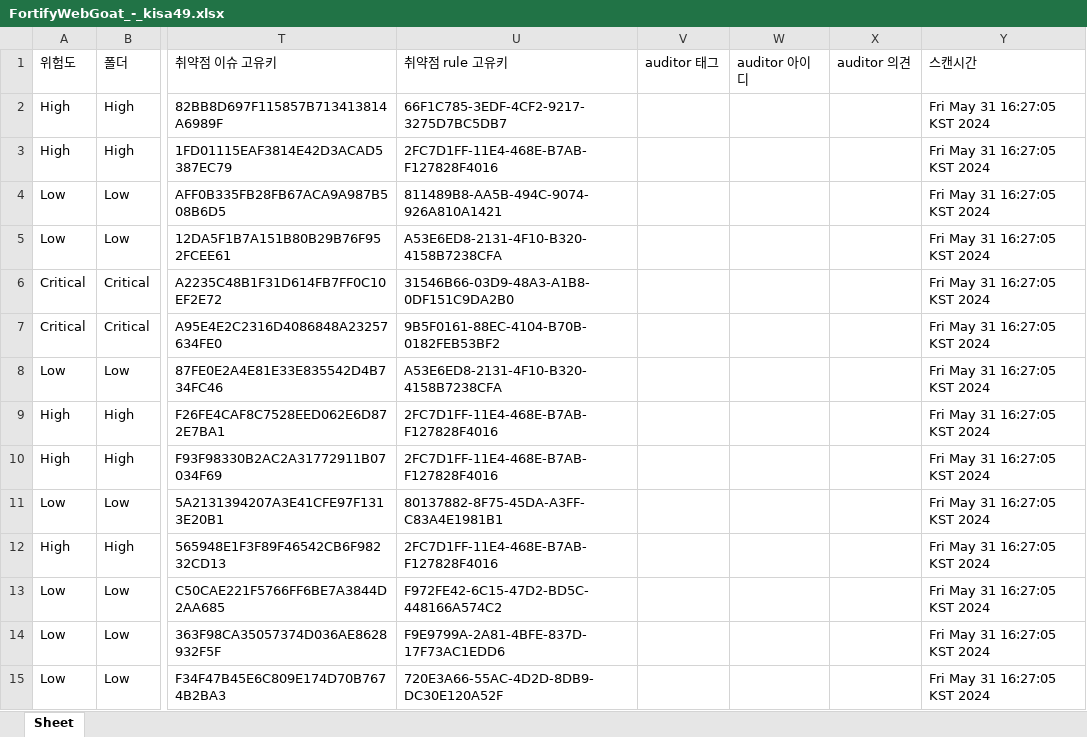
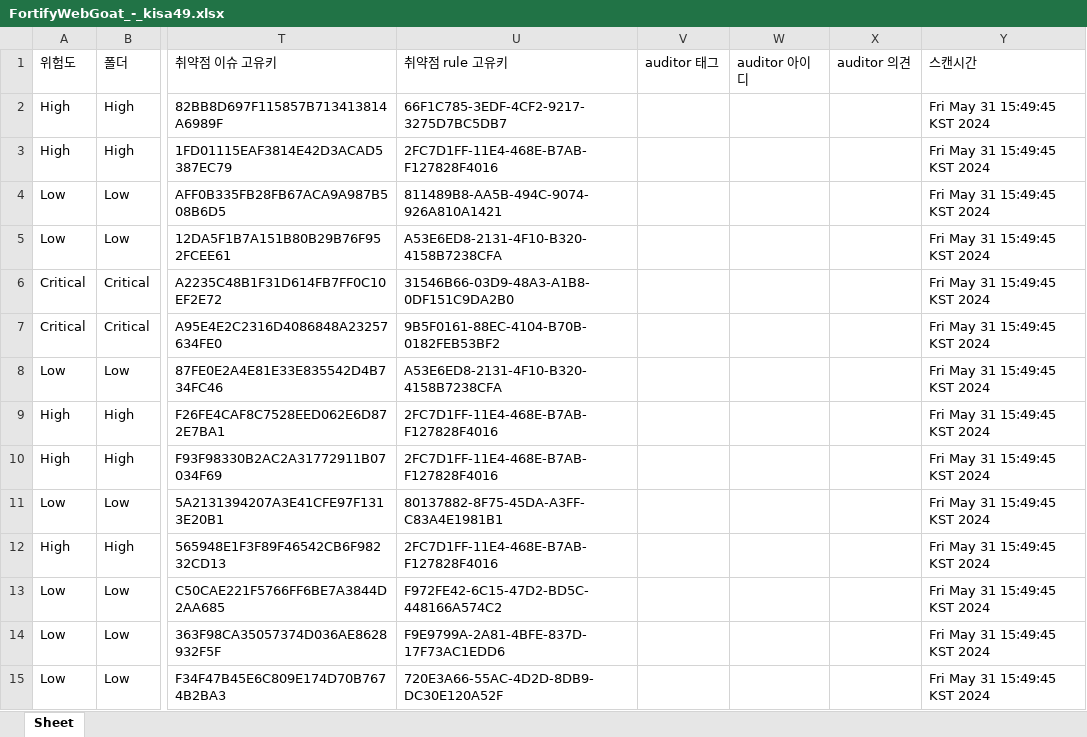
Before and after one commit to ikkb77/XMLtoExcelMaven, an Excel workbook: FortifyWebGoat_-_kisa49.xlsx, sheet Sheet, drawn as a sheet; only a part is shown, gaps mark what is left out; values as stored, in another font and other column widths than the file's, no borders; the diff covers the shown part only; the diff names each change by its address in the sheet, - before the commit and + after, or states it on an @@ line.

```diff
--- a/FortifyWebGoat_-_kisa49.xlsx (sheet Sheet)
+++ b/FortifyWebGoat_-_kisa49.xlsx (sheet Sheet)
-Y2:Y15 (스캔시간): Fri May 31 16:27:05 KST 2024
+Y2:Y15 (스캔시간): Fri May 31 15:49:45 KST 2024
```
Also changed, not shown: 833 edited cells elsewhere in this sheet, test.xlsx, 6 other files.
